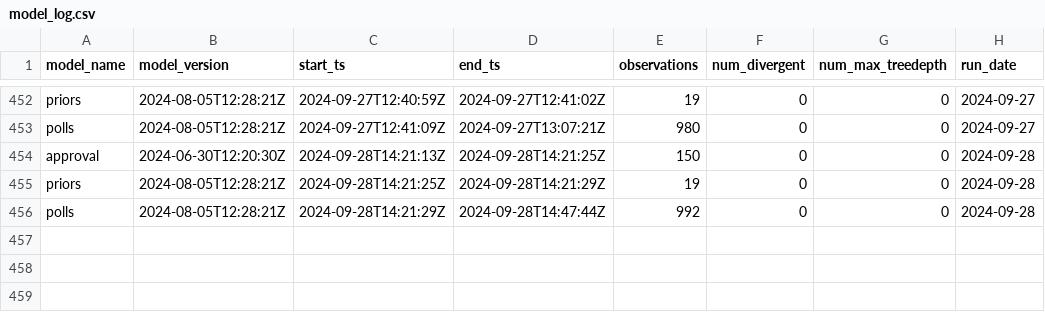
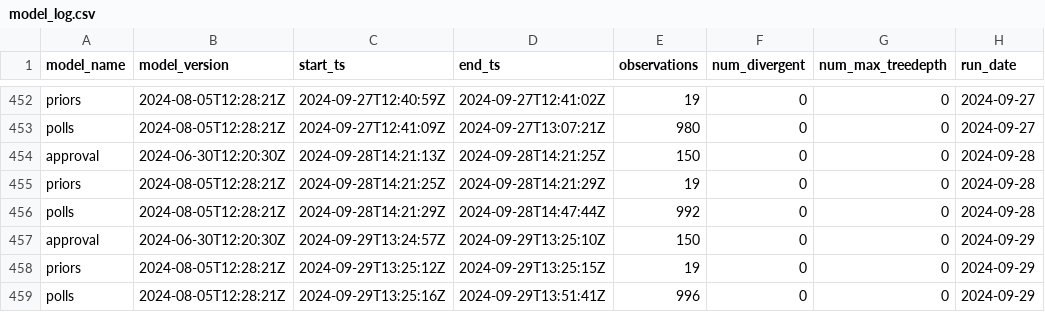
Before and after one commit to markjrieke/2024-potus, a CSV file: out/model_log.csv, drawn as a sheet; only a part is shown, gaps mark what is left out; the diff names each change by its address in the sheet, - before the commit and + after, or states it on an @@ line.

```diff
--- a/out/model_log.csv
+++ b/out/model_log.csv
+row 457: approval | 2024-06-30T12:20:30Z | 2024-09-29T13:24:57Z | 2024-09-29T13:25:10Z | 150 | 0 | 0 | 2024-09-29
+row 458: priors | 2024-08-05T12:28:21Z | 2024-09-29T13:25:12Z | 2024-09-29T13:25:15Z | 19 | 0 | 0 | 2024-09-29
+row 459: polls | 2024-08-05T12:28:21Z | 2024-09-29T13:25:16Z | 2024-09-29T13:51:41Z | 996 | 0 | 0 | 2024-09-29
```
Also changed, not shown: out/approval/e_day_approval_current.csv, out/polls/beta_b.csv, 21 other files.
